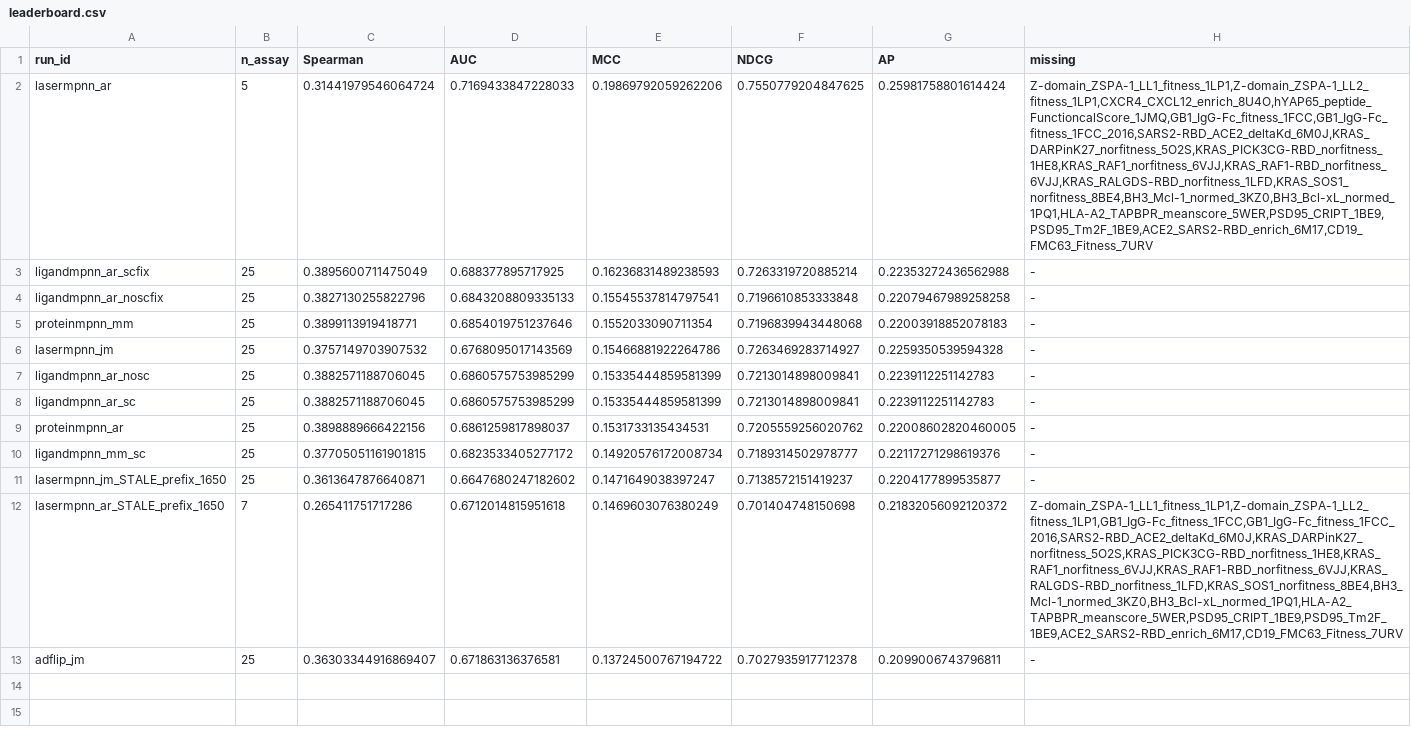
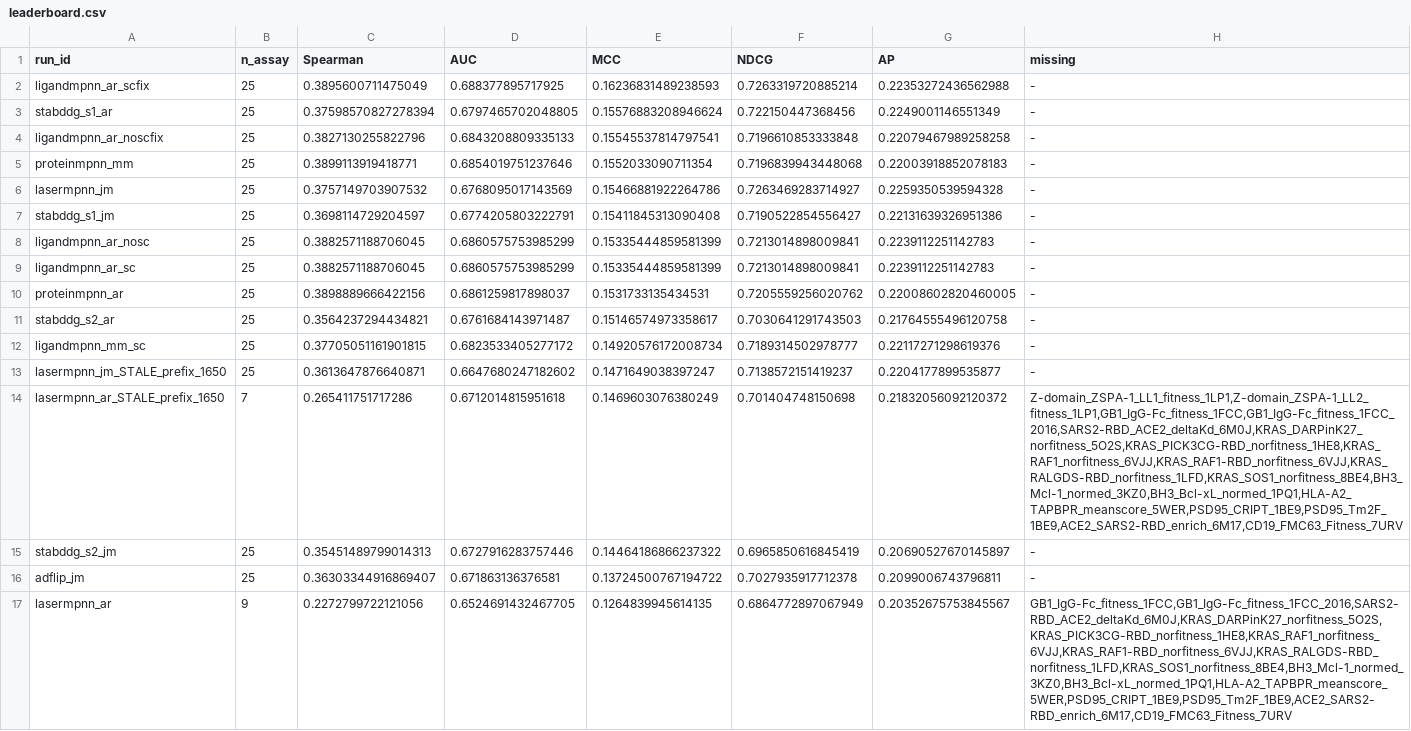
Before and after one commit to jingweio/ProteinTTT, a CSV file: ibex-records/bindingGYM-zero-shot-benchmarking-evaluation/results/leaderboard.csv, drawn as a sheet; removed rows and columns are numbered as before the commit, all else as after; the diff names each change by its address in the sheet, - before the commit and + after, or states it on an @@ line.

```diff
--- a/ibex-records/bindingGYM-zero-shot-benchmarking-evaluation/results/leaderboard.csv
+++ b/ibex-records/bindingGYM-zero-shot-benchmarking-evaluation/results/leaderboard.csv
-row 2: lasermpnn_ar | 5 | 0.31441979546064724 | 0.7169433847228033 | 0.19869792059262206 | 0.7550779204847625 | 0.25981758801614424 | Z-domain_ZSPA-1_LL1_fitness_1LP1,Z-domain_ZSPA-1_LL2_fitness_1LP1,CXCR4_CXCL12_enrich_8U4O,hYAP65_peptide_FunctioncalScore_1JMQ,GB1_IgG-Fc_fitness_1FCC,GB1_IgG-Fc_fitness_1FCC_2016,SARS2-RBD_ACE2_deltaKd_6M0J,KRAS_DARPinK27_norfitness_5O2S,KRAS_PICK3CG-RBD_norfitness_1HE8,KRAS_RAF1_norfitness_6VJJ,KRAS_RAF1-RBD_norfitness_6VJJ,KRAS_RALGDS-RBD_norfitness_1LFD,KRAS_SOS1_norfitness_8BE4,BH3_Mcl-1_normed_3KZ0,BH3_Bcl-xL_normed_1PQ1,HLA-A2_TAPBPR_meanscore_5WER,PSD95_CRIPT_1BE9,PSD95_Tm2F_1BE9,ACE2_SARS2-RBD_enrich_6M17,CD19_FMC63_Fitness_7URV
+row 3: stabddg_s1_ar | 25 | 0.37598570827278394 | 0.6797465702048805 | 0.15576883208946624 | 0.722150447368456 | 0.2249001146551349 | -
+row 7: stabddg_s1_jm | 25 | 0.3698114729204597 | 0.6774205803222791 | 0.15411845313090408 | 0.7190522854556427 | 0.22131639326951386 | -
+row 11: stabddg_s2_ar | 25 | 0.3564237294434821 | 0.6761684143971487 | 0.15146574973358617 | 0.7030641291743503 | 0.21764555496120758 | -
+row 15: stabddg_s2_jm | 25 | 0.35451489799014313 | 0.6727916283757446 | 0.14464186866237322 | 0.6965850616845419 | 0.20690527670145897 | -
+row 17: lasermpnn_ar | 9 | 0.2272799722121056 | 0.6524691432467705 | 0.1264839945614135 | 0.6864772897067949 | 0.20352675753845567 | GB1_IgG-Fc_fitness_1FCC,GB1_IgG-Fc_fitness_1FCC_2016,SARS2-RBD_ACE2_deltaKd_6M0J,KRAS_DARPinK27_norfitness_5O2S,KRAS_PICK3CG-RBD_norfitness_1HE8,KRAS_RAF1_norfitness_6VJJ,KRAS_RAF1-RBD_norfitness_6VJJ,KRAS_RALGDS-RBD_norfitness_1LFD,KRAS_SOS1_norfitness_8BE4,BH3_Mcl-1_normed_3KZ0,BH3_Bcl-xL_normed_1PQ1,HLA-A2_TAPBPR_meanscore_5WER,PSD95_CRIPT_1BE9,PSD95_Tm2F_1BE9,ACE2_SARS2-RBD_enrich_6M17,CD19_FMC63_Fitness_7URV
```
Also changed, not shown: ibex-records/bindingGYM-zero-shot-benchmarking-evaluation/results/per_assay_lasermpnn_ar.csv, 5 other files.
